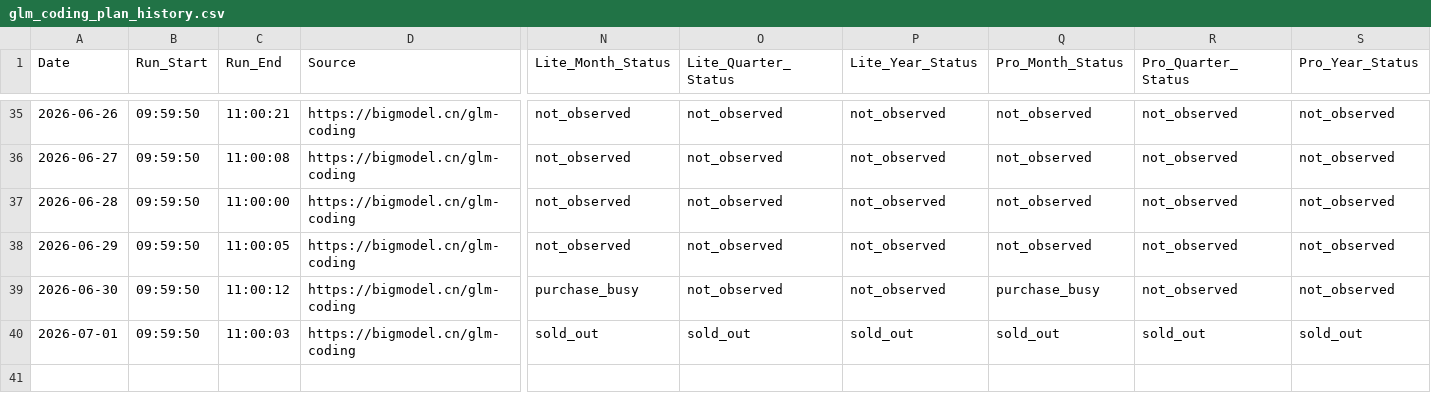
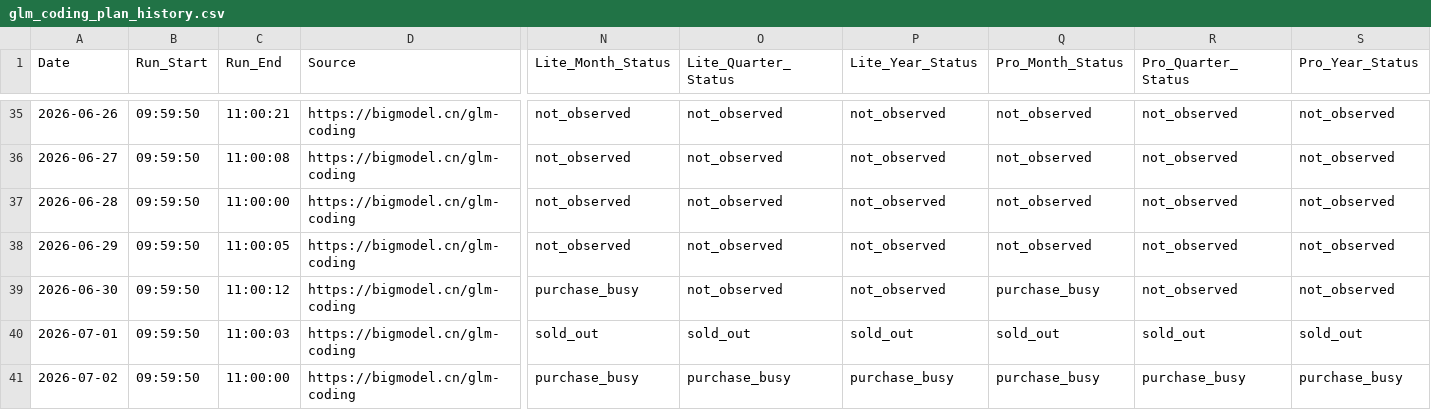
Before and after one commit to Kenneth-Top/workflows-, a CSV file: glm_coding_plan_history.csv, drawn as a sheet; only a part is shown, gaps mark what is left out; rows hold the shown columns only; the diff names each change by its address in the sheet, - before the commit and + after, or states it on an @@ line.

```diff
--- a/glm_coding_plan_history.csv
+++ b/glm_coding_plan_history.csv
+row 41: 2026-07-02 | 09:59:50 | 11:00:00 | https://bigmodel.cn/glm-coding | purchase_busy | purchase_busy | purchase_busy | purchase_busy | purchase_busy | purchase_busy
```
Also changed, not shown: 1 other file.
